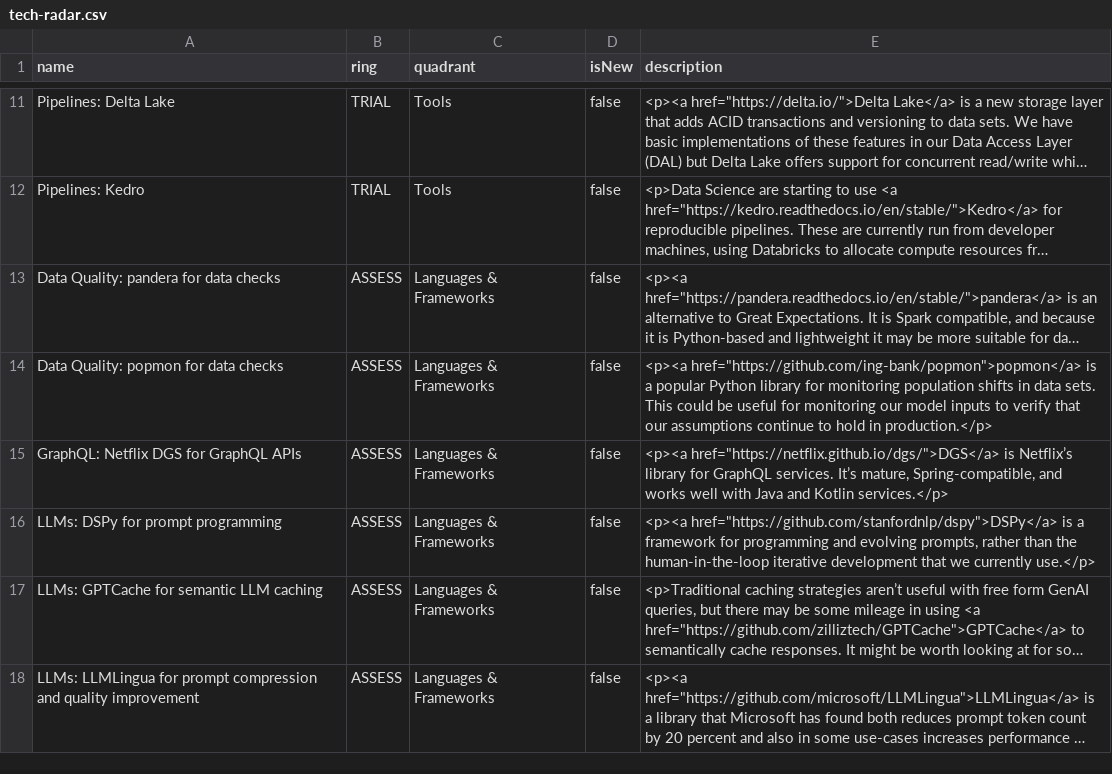
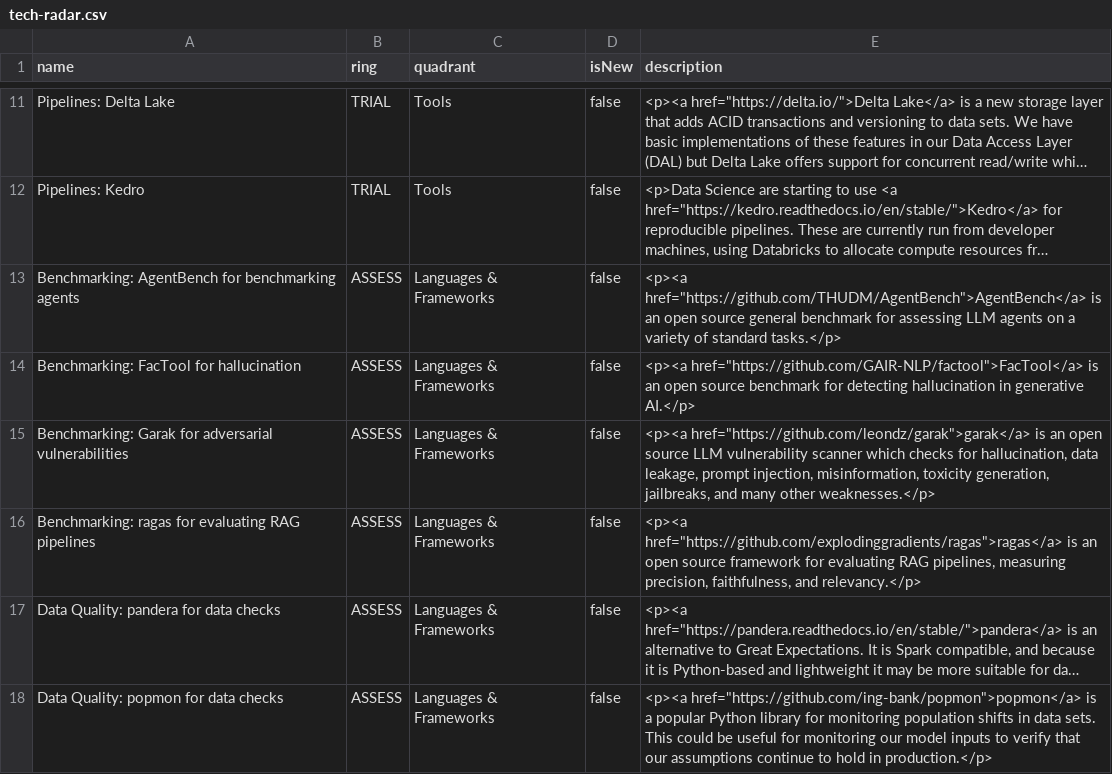
Before and after one commit to stubillwhite/tech-radar, a CSV file: tech-radar.csv, drawn as a sheet; only a part is shown, gaps mark what is left out; the shorter side is filled out with more unchanged rows; long unchanged cells end in …; the diff names each change by its address in the sheet, - before the commit and + after, or states it on an @@ line.

Commit message:
Update tech radar

```diff
--- a/tech-radar.csv
+++ b/tech-radar.csv
+row 13: Benchmarking: AgentBench for benchmarking agents | ASSESS | Languages & Frameworks | false | <p><a href="https://github.com/THUDM/AgentBench">AgentBench</a> is an open source general benchmark for assessing LLM agents on a variety of standard tasks.</p>
+row 14: Benchmarking: FacTool for hallucination | ASSESS | Languages & Frameworks | false | <p><a href="https://github.com/GAIR-NLP/factool">FacTool</a> is an open source benchmark for detecting hallucination in generative AI.</p>
+row 15: Benchmarking: Garak for adversarial vulnerabilities | ASSESS | Languages & Frameworks | false | <p><a href="https://github.com/leondz/garak">garak</a> is an open source LLM vulnerability scanner which checks for hallucination, data leakage, prompt injection, misinformation, toxicity generation, jailbreaks, and many other weaknesses.</p>
+row 16: Benchmarking: ragas for evaluating RAG pipelines | ASSESS | Languages & Frameworks | false | <p><a href="https://github.com/explodinggradients/ragas">ragas</a> is an open source framework for evaluating RAG pipelines, measuring precision, faithfulness, and relevancy.</p>
```
